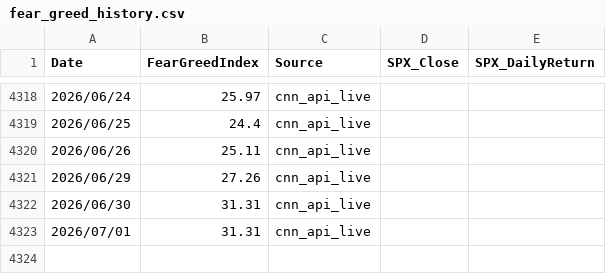
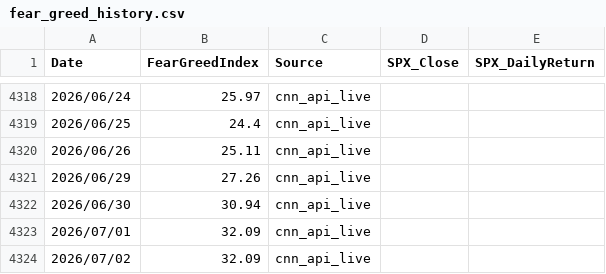
Before and after one commit to jspak-sudo/EM-ASIA-DashBoard, a CSV file: data/fear_greed_history.csv, drawn as a sheet; only a part is shown, gaps mark what is left out.

```diff
--- a/data/fear_greed_history.csv
+++ b/data/fear_greed_history.csv
@@ -4321,3 +4321,4 @@ Date,FearGreedIndex,Source,SPX_Close,SPX_DailyReturn
 2026/06/29,27.26,cnn_api_live,,
-2026/06/30,31.31,cnn_api_live,,
-2026/07/01,31.31,cnn_api_live,,
+2026/06/30,30.94,cnn_api_live,,
+2026/07/01,32.09,cnn_api_live,,
+2026/07/02,32.09,cnn_api_live,,
```
Also changed, not shown: 1 other file.
